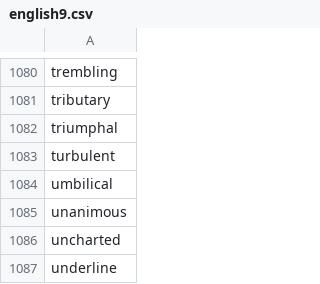
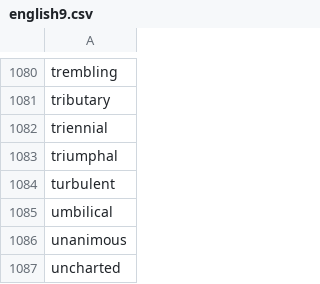
Before and after one commit to yhnnd/wordlab, a CSV file: Files/lang/en/english9.csv, drawn as a sheet; only a part is shown, gaps mark what is left out; the shorter side is filled out with more unchanged rows; the diff names each change by its address in the sheet, - before the commit and + after, or states it on an @@ line.

```diff
--- a/Files/lang/en/english9.csv
+++ b/Files/lang/en/english9.csv
+row 1082: triennial
```
Also changed, not shown: Files/lang/ch/chinese10.csv, Files/lang/ch/chinese5.csv, 3 other files.
